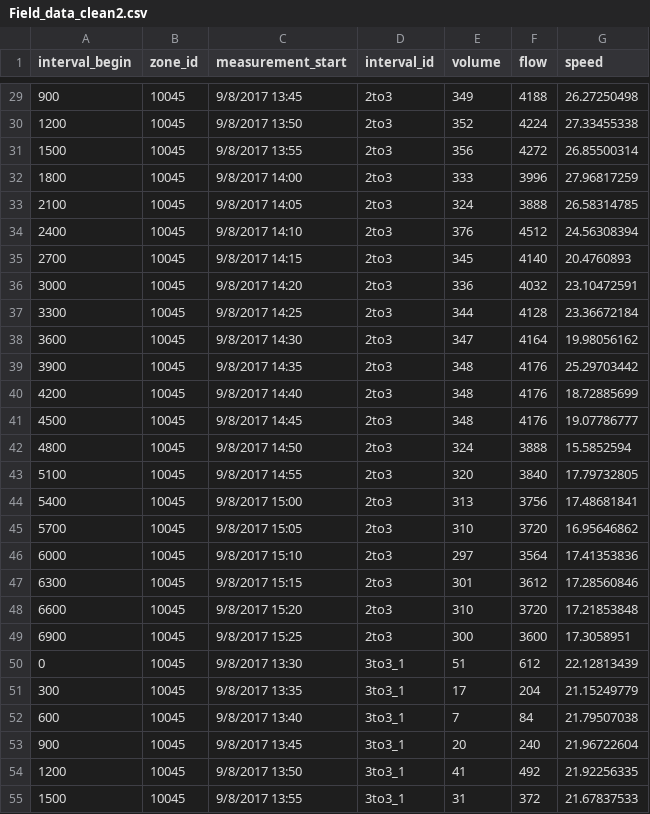
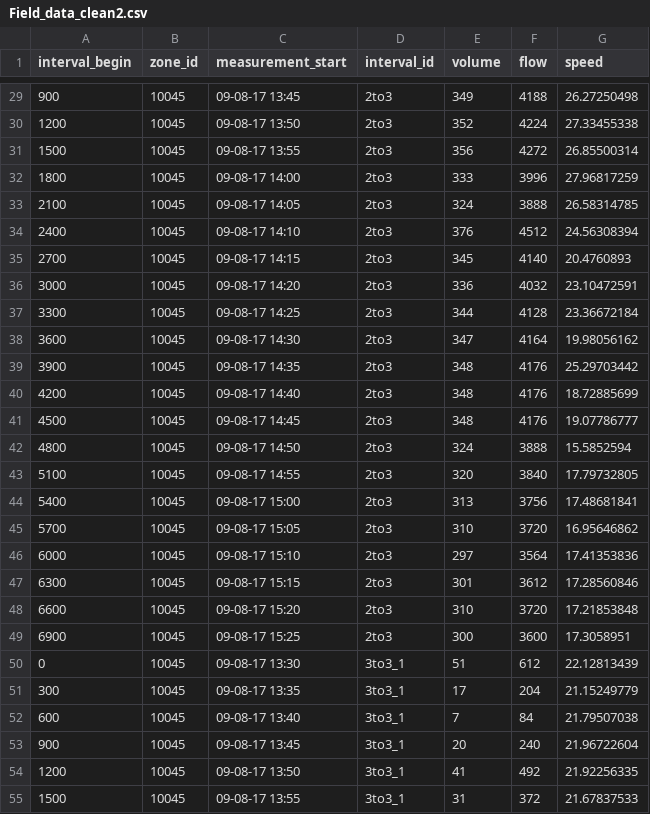
Before and after one commit to zaheenSyed/Crash-time-analysis-with-SUMO, a CSV file: Data_run1_11sep21/Field_data_clean2.csv, drawn as a sheet; only a part is shown, gaps mark what is left out; the diff covers the shown part only.

```diff
--- a/Data_run1_11sep21/Field_data_clean2.csv
+++ b/Data_run1_11sep21/Field_data_clean2.csv
@@ -29,27 +29,27 @@ interval_begin,zone_id,measurement_start,interval_id,volume,flow,speed
-900,10045,9/8/2017 13:45,2to3,349,4188,26.27250498
-1200,10045,9/8/2017 13:50,2to3,352,4224,27.33455338
-1500,10045,9/8/2017 13:55,2to3,356,4272,26.85500314
-1800,10045,9/8/2017 14:00,2to3,333,3996,27.96817259
-2100,10045,9/8/2017 14:05,2to3,324,3888,26.58314785
-2400,10045,9/8/2017 14:10,2to3,376,4512,24.56308394
-2700,10045,9/8/2017 14:15,2to3,345,4140,20.4760893
-3000,10045,9/8/2017 14:20,2to3,336,4032,23.10472591
-3300,10045,9/8/2017 14:25,2to3,344,4128,23.36672184
-3600,10045,9/8/2017 14:30,2to3,347,4164,19.98056162
-3900,10045,9/8/2017 14:35,2to3,348,4176,25.29703442
-4200,10045,9/8/2017 14:40,2to3,348,4176,18.72885699
-4500,10045,9/8/2017 14:45,2to3,348,4176,19.07786777
-4800,10045,9/8/2017 14:50,2to3,324,3888,15.5852594
-5100,10045,9/8/2017 14:55,2to3,320,3840,17.79732805
-5400,10045,9/8/2017 15:00,2to3,313,3756,17.48681841
-5700,10045,9/8/2017 15:05,2to3,310,3720,16.95646862
-6000,10045,9/8/2017 15:10,2to3,297,3564,17.41353836
-6300,10045,9/8/2017 15:15,2to3,301,3612,17.28560846
-6600,10045,9/8/2017 15:20,2to3,310,3720,17.21853848
-6900,10045,9/8/2017 15:25,2to3,300,3600,17.3058951
-0,10045,9/8/2017 13:30,3to3_1,51,612,22.12813439
-300,10045,9/8/2017 13:35,3to3_1,17,204,21.15249779
-600,10045,9/8/2017 13:40,3to3_1,7,84,21.79507038
-900,10045,9/8/2017 13:45,3to3_1,20,240,21.96722604
-1200,10045,9/8/2017 13:50,3to3_1,41,492,21.92256335
-1500,10045,9/8/2017 13:55,3to3_1,31,372,21.67837533
+900,10045,09-08-17 13:45,2to3,349,4188,26.27250498
+1200,10045,09-08-17 13:50,2to3,352,4224,27.33455338
+1500,10045,09-08-17 13:55,2to3,356,4272,26.85500314
+1800,10045,09-08-17 14:00,2to3,333,3996,27.96817259
+2100,10045,09-08-17 14:05,2to3,324,3888,26.58314785
+2400,10045,09-08-17 14:10,2to3,376,4512,24.56308394
+2700,10045,09-08-17 14:15,2to3,345,4140,20.4760893
+3000,10045,09-08-17 14:20,2to3,336,4032,23.10472591
+3300,10045,09-08-17 14:25,2to3,344,4128,23.36672184
+3600,10045,09-08-17 14:30,2to3,347,4164,19.98056162
+3900,10045,09-08-17 14:35,2to3,348,4176,25.29703442
+4200,10045,09-08-17 14:40,2to3,348,4176,18.72885699
+4500,10045,09-08-17 14:45,2to3,348,4176,19.07786777
+4800,10045,09-08-17 14:50,2to3,324,3888,15.5852594
+5100,10045,09-08-17 14:55,2to3,320,3840,17.79732805
+5400,10045,09-08-17 15:00,2to3,313,3756,17.48681841
+5700,10045,09-08-17 15:05,2to3,310,3720,16.95646862
+6000,10045,09-08-17 15:10,2to3,297,3564,17.41353836
+6300,10045,09-08-17 15:15,2to3,301,3612,17.28560846
+6600,10045,09-08-17 15:20,2to3,310,3720,17.21853848
+6900,10045,09-08-17 15:25,2to3,300,3600,17.3058951
+0,10045,09-08-17 13:30,3to3_1,51,612,22.12813439
+300,10045,09-08-17 13:35,3to3_1,17,204,21.15249779
+600,10045,09-08-17 13:40,3to3_1,7,84,21.79507038
+900,10045,09-08-17 13:45,3to3_1,20,240,21.96722604
+1200,10045,09-08-17 13:50,3to3_1,41,492,21.92256335
+1500,10045,09-08-17 13:55,3to3_1,31,372,21.67837533
```
Also changed, not shown: 165 edited cells elsewhere in this file, 10 other files.
